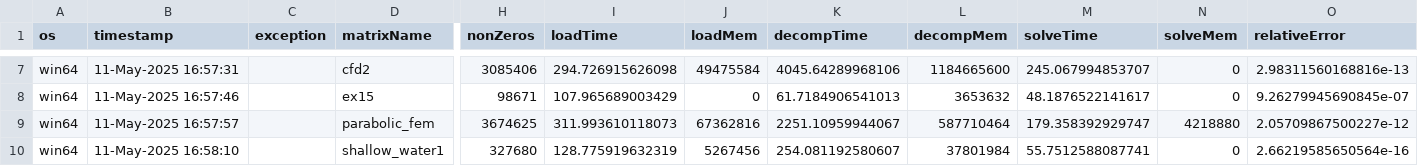
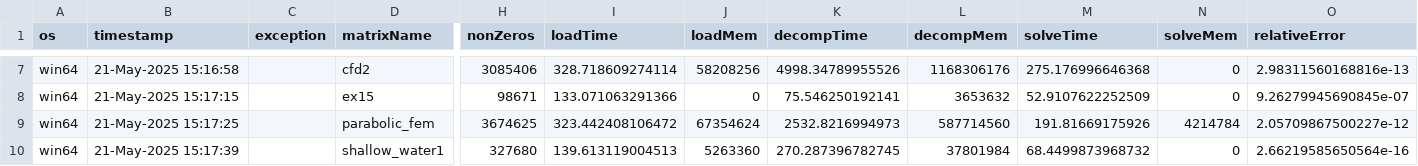
Before and after one commit to DamianoPellegrini/mcs-project, a CSV file: matlab/bench_win64.csv, drawn as a sheet; only a part is shown, gaps mark what is left out; the diff covers the shown part only; the diff names each change by its address in the sheet, - before the commit and + after, or states it on an @@ line.

```diff
--- a/matlab/bench_win64.csv
+++ b/matlab/bench_win64.csv
-B7 (timestamp): 11-May-2025 16:57:31
+B7 (timestamp): 21-May-2025 15:16:58
-I7 (loadTime): 294.726915626098
+I7 (loadTime): 328.718609274114
-J7 (loadMem): 49475584
+J7 (loadMem): 58208256
-K7 (decompTime): 4045.64289968106
+K7 (decompTime): 4998.34789955526
-L7 (decompMem): 1184665600
+L7 (decompMem): 1168306176
-M7 (solveTime): 245.067994853707
+M7 (solveTime): 275.176996646368
-B8 (timestamp): 11-May-2025 16:57:46
+B8 (timestamp): 21-May-2025 15:17:15
-I8 (loadTime): 107.965689003429
+I8 (loadTime): 133.071063291366
-K8 (decompTime): 61.7184906541013
+K8 (decompTime): 75.546250192141
-M8 (solveTime): 48.1876522141617
+M8 (solveTime): 52.9107622252509
-B9 (timestamp): 11-May-2025 16:57:57
+B9 (timestamp): 21-May-2025 15:17:25
-I9 (loadTime): 311.993610118073
+I9 (loadTime): 323.442408106472
-J9 (loadMem): 67362816
+J9 (loadMem): 67354624
-K9 (decompTime): 2251.10959944067
+K9 (decompTime): 2532.8216994973
-L9 (decompMem): 587710464
+L9 (decompMem): 587714560
-M9 (solveTime): 179.358392929747
+M9 (solveTime): 191.81669175926
-N9 (solveMem): 4218880
+N9 (solveMem): 4214784
-B10 (timestamp): 11-May-2025 16:58:10
+B10 (timestamp): 21-May-2025 15:17:39
-I10 (loadTime): 128.775919632319
+I10 (loadTime): 139.613119004513
-J10 (loadMem): 5267456
+J10 (loadMem): 5263360
-K10 (decompTime): 254.081192580607
+K10 (decompTime): 270.287396782745
-M10 (solveTime): 55.7512588087741
+M10 (solveTime): 68.4499873968732
```
Also changed, not shown: 32 edited cells elsewhere in this file, matlab/bench_glnxa64.csv, 13 other files.
